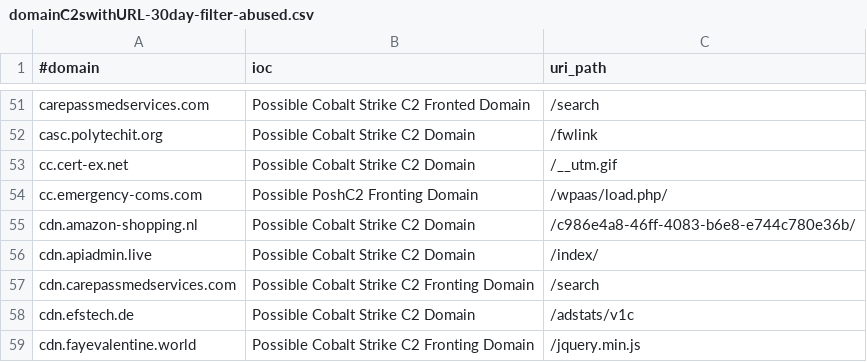
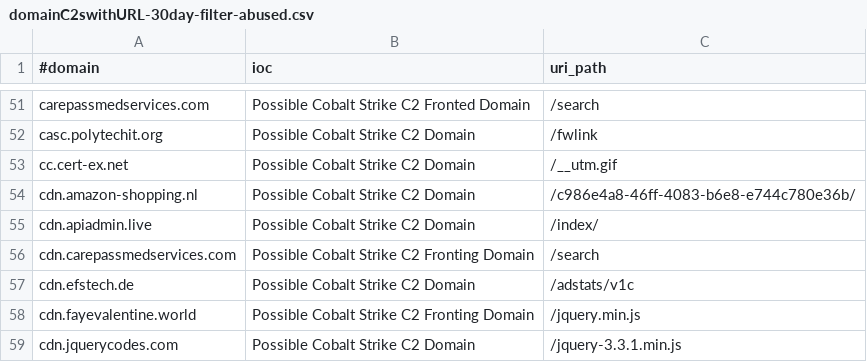
Before and after one commit to beac0n5/C2IntelFeeds, a CSV file: feeds/domainC2swithURL-30day-filter-abused.csv, drawn as a sheet; only a part is shown, gaps mark what is left out; the shorter side is filled out with more unchanged rows.

```diff
--- a/feeds/domainC2swithURL-30day-filter-abused.csv
+++ b/feeds/domainC2swithURL-30day-filter-abused.csv
@@ -53,3 +53,2 @@ casc.polytechit.org,Possible Cobalt Strike C2 Domain,/fwlink
 cc.cert-ex.net,Possible Cobalt Strike C2 Domain,/__utm.gif
-cc.emergency-coms.com,Possible PoshC2 Fronting Domain,/wpaas/load.php/
 cdn.amazon-shopping.nl,Possible Cobalt Strike C2 Domain,/c986e4a8-46ff-4083-b6e8-e744c780e36b/
```
Also changed, not shown: feeds/domainC2s-30day-filter-abused.csv, feeds/domainC2s-30day.csv, 9 other files.
